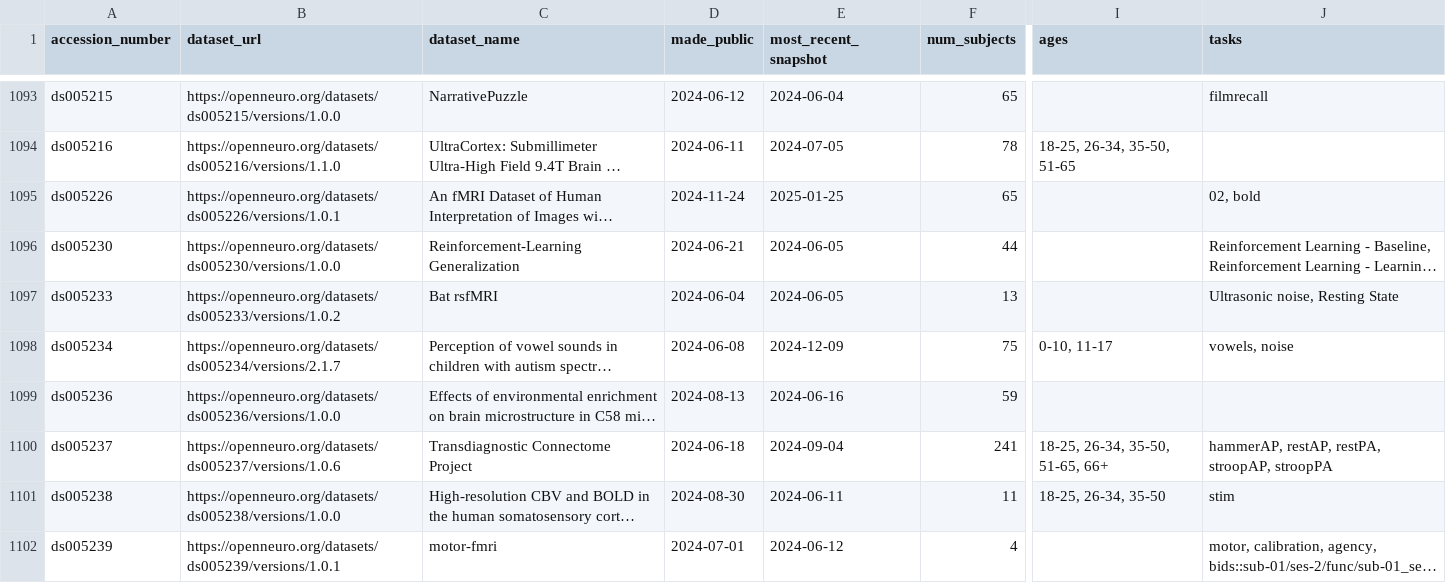
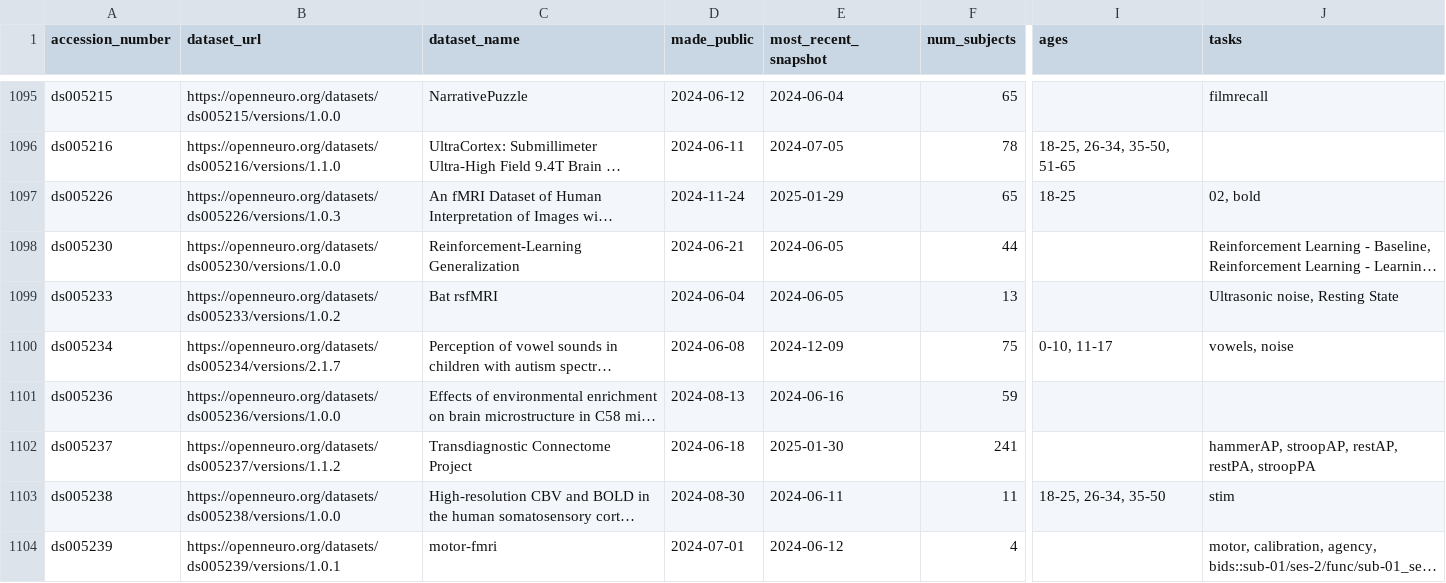
Before and after one commit to jbwexler/openneuro_metadata, a CSV file: metadata.csv, drawn as a sheet; only a part is shown, gaps mark what is left out; long unchanged cells end in …; addresses are those after the commit; the diff covers the shown part only; the diff names each change by its address in the sheet, - before the commit and + after, or states it on an @@ line.

```diff
--- a/metadata.csv
+++ b/metadata.csv
-B1097 (dataset_url): https://openneuro.org/datasets/ds005226/versions/1.0.1
+B1097 (dataset_url): https://openneuro.org/datasets/ds005226/versions/1.0.3
-E1097 (most_recent_snapshot): 2025-01-25
+E1097 (most_recent_snapshot): 2025-01-29
-I1097 (ages): (empty)
+I1097 (ages): 18-25
-B1102 (dataset_url): https://openneuro.org/datasets/ds005237/versions/1.0.6
+B1102 (dataset_url): https://openneuro.org/datasets/ds005237/versions/1.1.2
-E1102 (most_recent_snapshot): 2024-09-04
+E1102 (most_recent_snapshot): 2025-01-30
-I1102 (ages): 18-25, 26-34, 35-50, 51-65, 66+
+I1102 (ages): (empty)
-J1102 (tasks): hammerAP, restAP, restPA, stroopAP, stroopPA
+J1102 (tasks): hammerAP, stroopAP, restAP, restPA, stroopPA
```
Also changed, not shown: 6 added rows and 4 edited cells elsewhere in this file.
